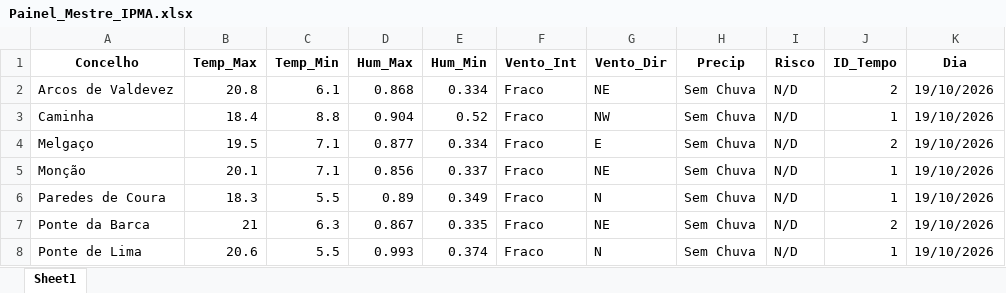
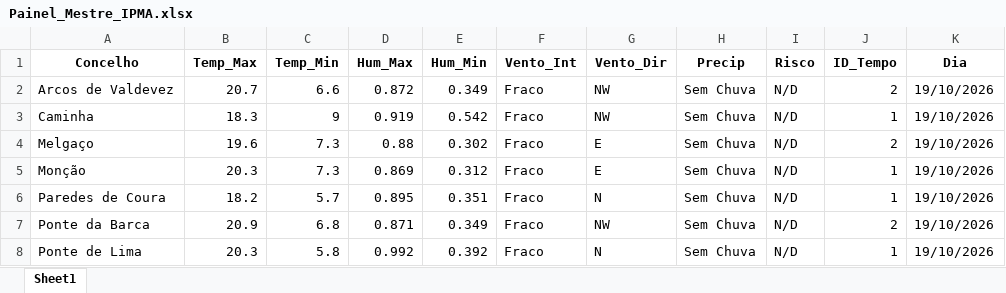
Before and after one commit to JoaoSilverio1974/robo-ipma-viana, an Excel workbook: Painel_Mestre_IPMA.xlsx, sheet Sheet1, drawn as a sheet; only a part is shown; values as stored, in another font and other column widths than the file's, no borders; the diff covers the shown part only; the diff names each change by its address in the sheet, - before the commit and + after, or states it on an @@ line.

```diff
--- a/Painel_Mestre_IPMA.xlsx (sheet Sheet1)
+++ b/Painel_Mestre_IPMA.xlsx (sheet Sheet1)
-B2 (Temp_Max): 20.8
+B2 (Temp_Max): 20.7
-C2 (Temp_Min): 6.1
+C2 (Temp_Min): 6.6
-D2 (Hum_Max): 0.868
+D2 (Hum_Max): 0.872
-E2 (Hum_Min): 0.334
+E2 (Hum_Min): 0.349
-G2 (Vento_Dir): NE
+G2 (Vento_Dir): NW
-B3 (Temp_Max): 18.4
+B3 (Temp_Max): 18.3
-C3 (Temp_Min): 8.8
+C3 (Temp_Min): 9
-D3 (Hum_Max): 0.904
+D3 (Hum_Max): 0.919
-E3 (Hum_Min): 0.52
+E3 (Hum_Min): 0.542
-B4 (Temp_Max): 19.5
+B4 (Temp_Max): 19.6
-C4:C5 (Temp_Min): 7.1
+C4:C5 (Temp_Min): 7.3
-D4 (Hum_Max): 0.877
+D4 (Hum_Max): 0.88
-E4 (Hum_Min): 0.334
+E4 (Hum_Min): 0.302
-B5 (Temp_Max): 20.1
+B5 (Temp_Max): 20.3
-D5 (Hum_Max): 0.856
+D5 (Hum_Max): 0.869
-E5 (Hum_Min): 0.337
+E5 (Hum_Min): 0.312
-G5 (Vento_Dir): NE
+G5 (Vento_Dir): E
-B6 (Temp_Max): 18.3
+B6 (Temp_Max): 18.2
-C6 (Temp_Min): 5.5
+C6 (Temp_Min): 5.7
-D6 (Hum_Max): 0.89
+D6 (Hum_Max): 0.895
-E6 (Hum_Min): 0.349
+E6 (Hum_Min): 0.351
-B7 (Temp_Max): 21
+B7 (Temp_Max): 20.9
-C7 (Temp_Min): 6.3
+C7 (Temp_Min): 6.8
-D7 (Hum_Max): 0.867
+D7 (Hum_Max): 0.871
-E7 (Hum_Min): 0.335
+E7 (Hum_Min): 0.349
-G7 (Vento_Dir): NE
+G7 (Vento_Dir): NW
-B8 (Temp_Max): 20.6
+B8 (Temp_Max): 20.3
-C8 (Temp_Min): 5.5
+C8 (Temp_Min): 5.8
-D8 (Hum_Max): 0.993
+D8 (Hum_Max): 0.992
-E8 (Hum_Min): 0.374
+E8 (Hum_Min): 0.392
```
Also changed, not shown: other rows of this sheet, 2 other files.
